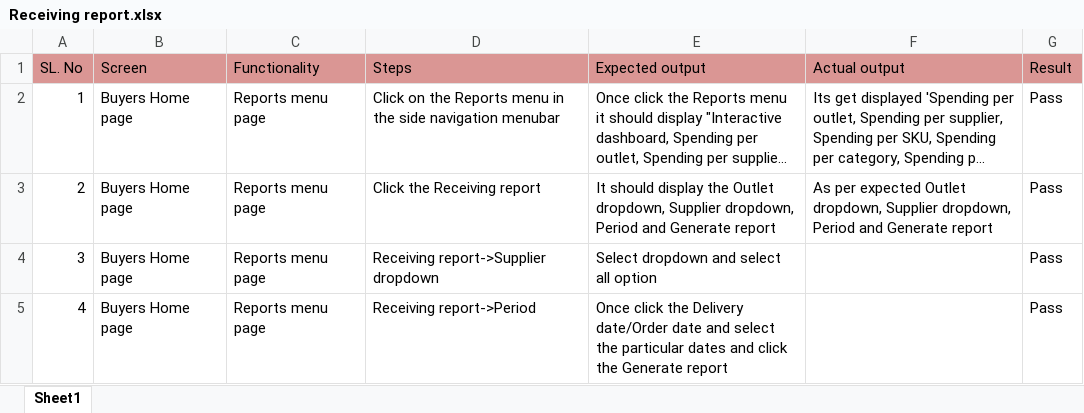
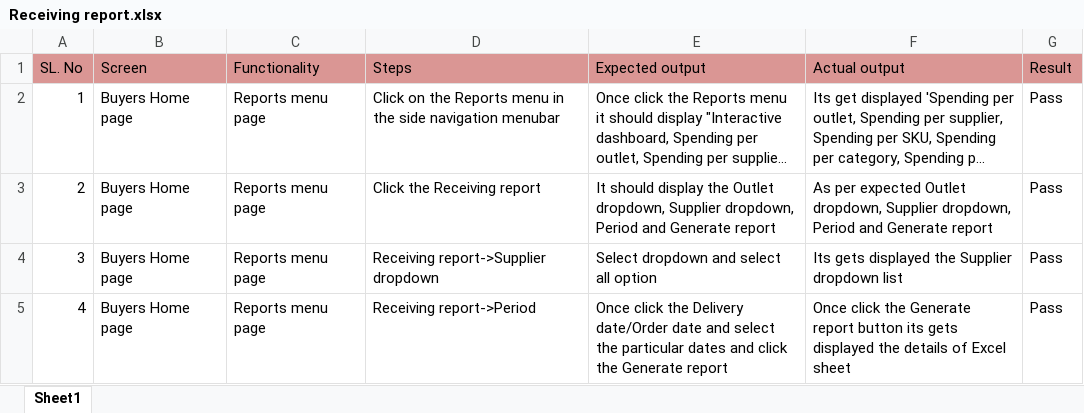
Before and after one commit to shwethazeemart/buyerautomation, an Excel workbook: Buyer hub/Reports/Manual testcases/Receiving report.xlsx, sheet Sheet1, drawn as a sheet; long unchanged cells end in …; values as stored, in another font and other column widths than the file's, no borders; the diff names each change by its address in the sheet, - before the commit and + after, or states it on an @@ line.

Commit message:
sprint 105 Actual output and result

```diff
--- a/Buyer hub/Reports/Manual testcases/Receiving report.xlsx (sheet Sheet1)
+++ b/Buyer hub/Reports/Manual testcases/Receiving report.xlsx (sheet Sheet1)
-F4 (Actual output): (empty)
+F4 (Actual output): Its gets displayed the Supplier dropdown list
-F5 (Actual output): (empty)
+F5 (Actual output): Once click the Generate report button its gets displayed the details of Excel sheet
```
Also changed, not shown: Buyer hub/Inventory/Manual testcases/Outlets-SKU testcases.xlsx.
